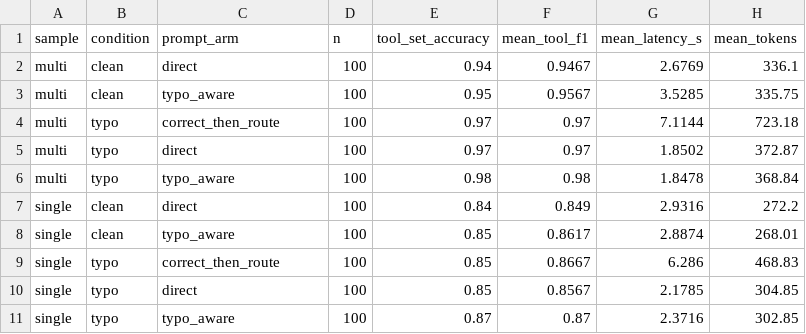
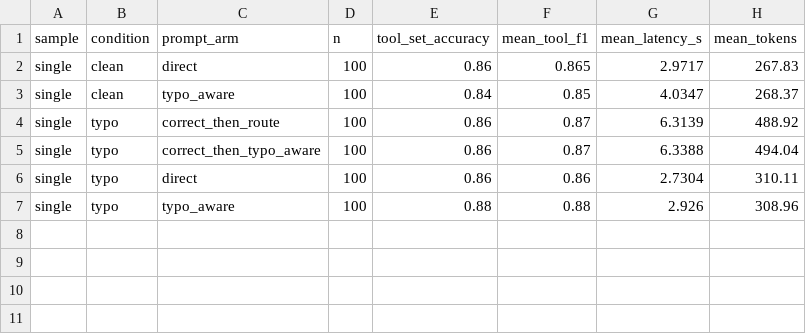
Before and after one commit to euiyulsong/tool-call-typo-experiment, a CSV file: results/summary.csv, drawn as a sheet.

Commit message:
Add diverse typo routing results

```diff
--- a/results/summary.csv
+++ b/results/summary.csv
@@ -1,11 +1,7 @@
 sample,condition,prompt_arm,n,tool_set_accuracy,mean_tool_f1,mean_latency_s,mean_tokens
-multi,clean,direct,100,0.94,0.9467,2.6769,336.1
-multi,clean,typo_aware,100,0.95,0.9567,3.5285,335.75
-multi,typo,correct_then_route,100,0.97,0.97,7.1144,723.18
-multi,typo,direct,100,0.97,0.97,1.8502,372.87
-multi,typo,typo_aware,100,0.98,0.98,1.8478,368.84
-single,clean,direct,100,0.84,0.849,2.9316,272.2
-single,clean,typo_aware,100,0.85,0.8617,2.8874,268.01
-single,typo,correct_then_route,100,0.85,0.8667,6.286,468.83
-single,typo,direct,100,0.85,0.8567,2.1785,304.85
-single,typo,typo_aware,100,0.87,0.87,2.3716,302.85
+single,clean,direct,100,0.86,0.865,2.9717,267.83
+single,clean,typo_aware,100,0.84,0.85,4.0347,268.37
+single,typo,correct_then_route,100,0.86,0.87,6.3139,488.92
+single,typo,correct_then_typo_aware,100,0.86,0.87,6.3388,494.04
+single,typo,direct,100,0.86,0.86,2.7304,310.11
+single,typo,typo_aware,100,0.88,0.88,2.926,308.96
```
Also changed, not shown: results/paired.csv, 5 other files.
